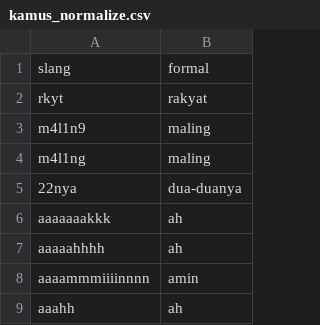
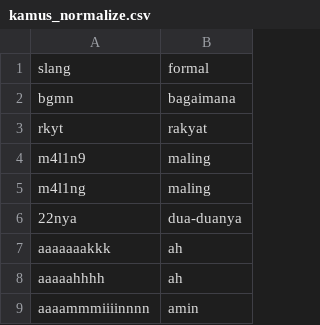
Before and after one commit to whdkelilauw/myfiles, a CSV file: kamus_normalize.csv, drawn as a sheet; only a part is shown; the shorter side is filled out with more unchanged rows; the diff names each change by its address in the sheet, - before the commit and + after, or states it on an @@ line.

Commit message:
tambah slang bagaimana

```diff
--- a/kamus_normalize.csv
+++ b/kamus_normalize.csv
+row 2: bgmn | bagaimana
```
